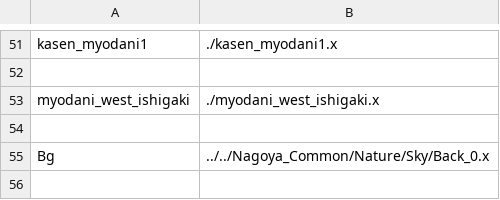
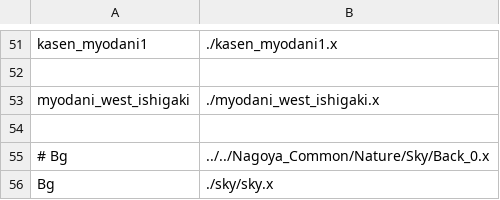
Before and after one commit to akashiyaki01c/BveKobeCitySubway, a CSV file: U-Line/Structure/.structure-list.csv, drawn as a sheet; only a part is shown, gaps mark what is left out.

```diff
--- a/U-Line/Structure/.structure-list.csv
+++ b/U-Line/Structure/.structure-list.csv
@@ -54,2 +54,3 @@ myodani_west_ishigaki,  ./myodani_west_ishigaki.x
 
-Bg, ../../Nagoya_Common/Nature/Sky/Back_0.x
+# Bg, ../../Nagoya_Common/Nature/Sky/Back_0.x
+Bg,	./sky/sky.x
```
Also changed, not shown: 3 other files.
